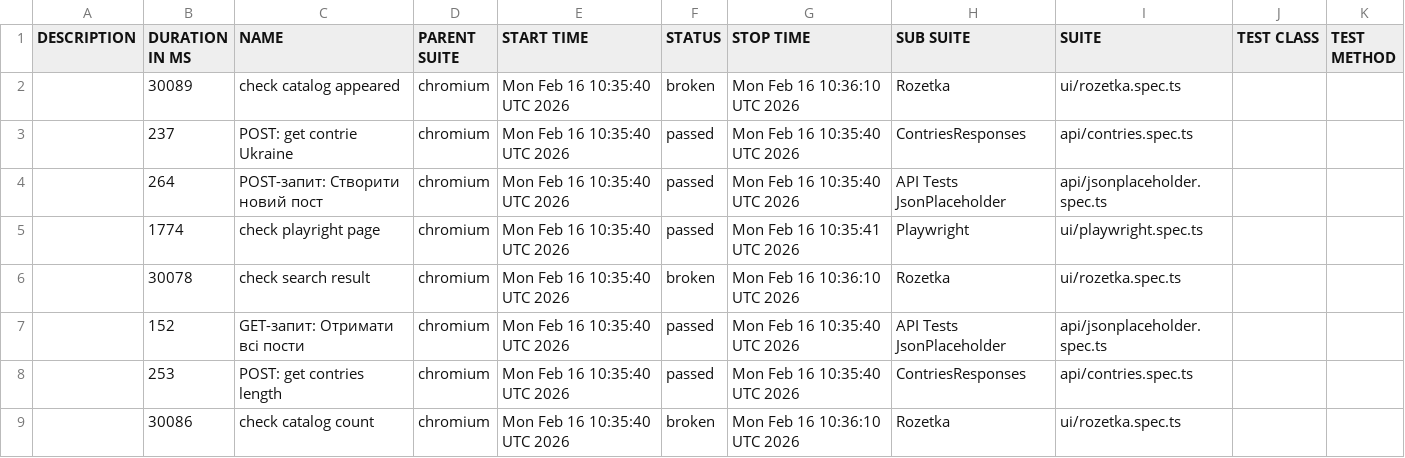
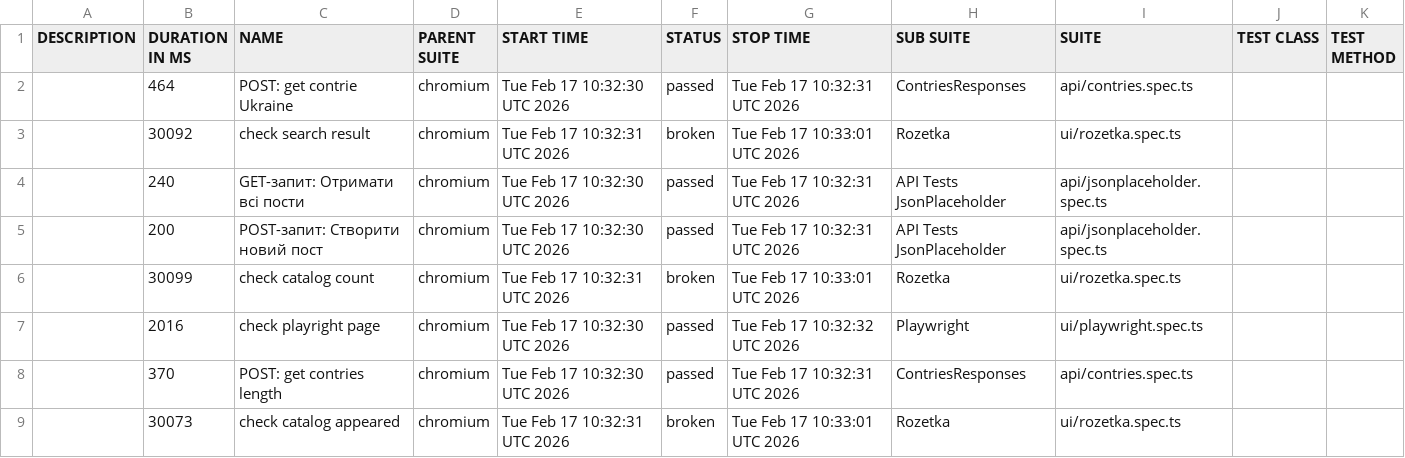
Before and after one commit to Vanecheek/new_IVAN_tests_playwrite, a CSV file: data/suites.csv, drawn as a sheet.

```diff
--- a/data/suites.csv
+++ b/data/suites.csv
@@ -1,9 +1,9 @@
 "DESCRIPTION","DURATION IN MS","NAME","PARENT SUITE","START TIME","STATUS","STOP TIME","SUB SUITE","SUITE","TEST CLASS","TEST METHOD"
-"","30089","check catalog appeared","chromium","Mon Feb 16 10:35:40 UTC 2026","broken","Mon Feb 16 10:36:10 UTC 2026","Rozetka","ui/rozetka.spec.ts","",""
-"","237","POST: get contrie Ukraine","chromium","Mon Feb 16 10:35:40 UTC 2026","passed","Mon Feb 16 10:35:40 UTC 2026","ContriesResponses","api/contries.spec.ts","",""
-"","264","POST-запит: Створити новий пост","chromium","Mon Feb 16 10:35:40 UTC 2026","passed","Mon Feb 16 10:35:40 UTC 2026","API Tests JsonPlaceholder","api/jsonplaceholder.spec.ts","",""
-"","1774","check playright page","chromium","Mon Feb 16 10:35:40 UTC 2026","passed","Mon Feb 16 10:35:41 UTC 2026","Playwright","ui/playwright.spec.ts","",""
-"","30078","check search result","chromium","Mon Feb 16 10:35:40 UTC 2026","broken","Mon Feb 16 10:36:10 UTC 2026","Rozetka","ui/rozetka.spec.ts","",""
-"","152","GET-запит: Отримати всі пости","chromium","Mon Feb 16 10:35:40 UTC 2026","passed","Mon Feb 16 10:35:40 UTC 2026","API Tests JsonPlaceholder","api/jsonplaceholder.spec.ts","",""
-"","253","POST: get contries length","chromium","Mon Feb 16 10:35:40 UTC 2026","passed","Mon Feb 16 10:35:40 UTC 2026","ContriesResponses","api/contries.spec.ts","",""
-"","30086","check catalog count","chromium","Mon Feb 16 10:35:40 UTC 2026","broken","Mon Feb 16 10:36:10 UTC 2026","Rozetka","ui/rozetka.spec.ts","",""
+"","464","POST: get contrie Ukraine","chromium","Tue Feb 17 10:32:30 UTC 2026","passed","Tue Feb 17 10:32:31 UTC 2026","ContriesResponses","api/contries.spec.ts","",""
+"","30092","check search result","chromium","Tue Feb 17 10:32:31 UTC 2026","broken","Tue Feb 17 10:33:01 UTC 2026","Rozetka","ui/rozetka.spec.ts","",""
+"","240","GET-запит: Отримати всі пости","chromium","Tue Feb 17 10:32:30 UTC 2026","passed","Tue Feb 17 10:32:31 UTC 2026","API Tests JsonPlaceholder","api/jsonplaceholder.spec.ts","",""
+"","200","POST-запит: Створити новий пост","chromium","Tue Feb 17 10:32:30 UTC 2026","passed","Tue Feb 17 10:32:31 UTC 2026","API Tests JsonPlaceholder","api/jsonplaceholder.spec.ts","",""
+"","30099","check catalog count","chromium","Tue Feb 17 10:32:31 UTC 2026","broken","Tue Feb 17 10:33:01 UTC 2026","Rozetka","ui/rozetka.spec.ts","",""
+"","2016","check playright page","chromium","Tue Feb 17 10:32:30 UTC 2026","passed","Tue Feb 17 10:32:32 UTC 2026","Playwright","ui/playwright.spec.ts","",""
+"","370","POST: get contries length","chromium","Tue Feb 17 10:32:30 UTC 2026","passed","Tue Feb 17 10:32:31 UTC 2026","ContriesResponses","api/contries.spec.ts","",""
+"","30073","check catalog appeared","chromium","Tue Feb 17 10:32:31 UTC 2026","broken","Tue Feb 17 10:33:01 UTC 2026","Rozetka","ui/rozetka.spec.ts","",""
```
Also changed, not shown: 38 other files.
